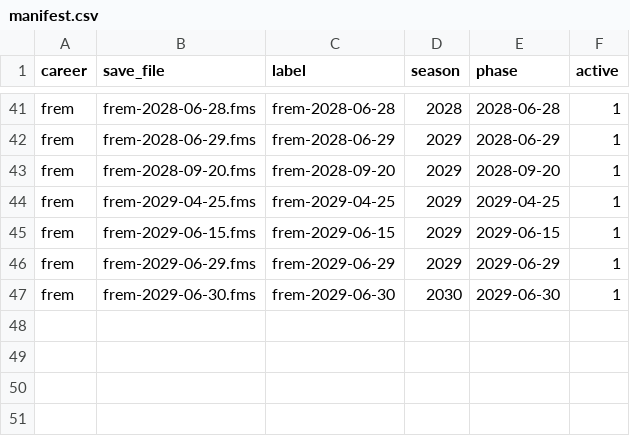
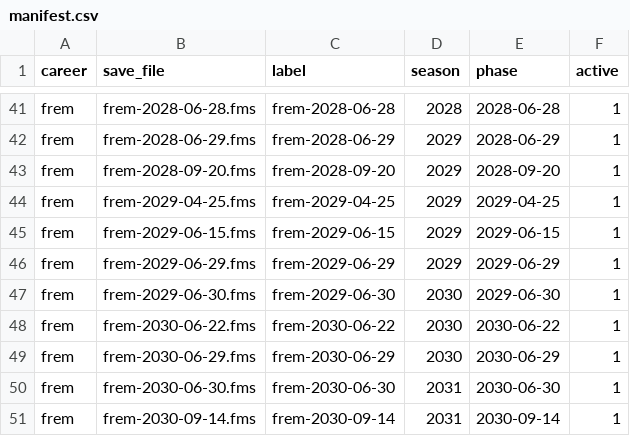
Before and after one commit to ZacHooper/fmm-stats, a CSV file: seeds/manifest.csv, drawn as a sheet; only a part is shown, gaps mark what is left out; the diff names each change by its address in the sheet, - before the commit and + after, or states it on an @@ line.

```diff
--- a/seeds/manifest.csv
+++ b/seeds/manifest.csv
+row 48: frem | frem-2030-06-22.fms | frem-2030-06-22 | 2030 | 2030-06-22 | 1
+row 49: frem | frem-2030-06-29.fms | frem-2030-06-29 | 2030 | 2030-06-29 | 1
+row 50: frem | frem-2030-06-30.fms | frem-2030-06-30 | 2031 | 2030-06-30 | 1
+row 51: frem | frem-2030-09-14.fms | frem-2030-09-14 | 2031 | 2030-09-14 | 1
```
Also changed, not shown: 16 other files.
